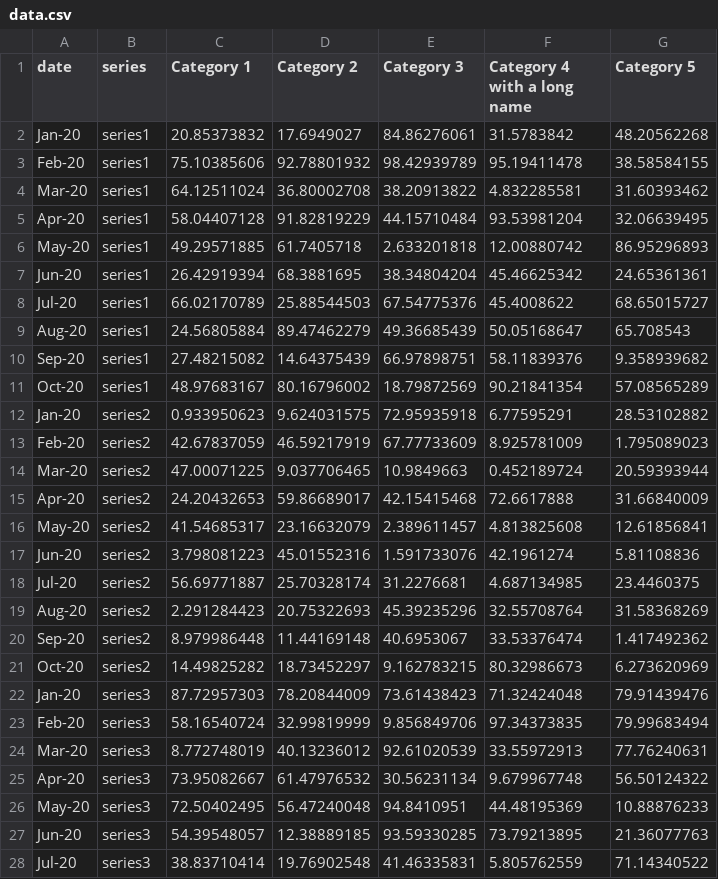
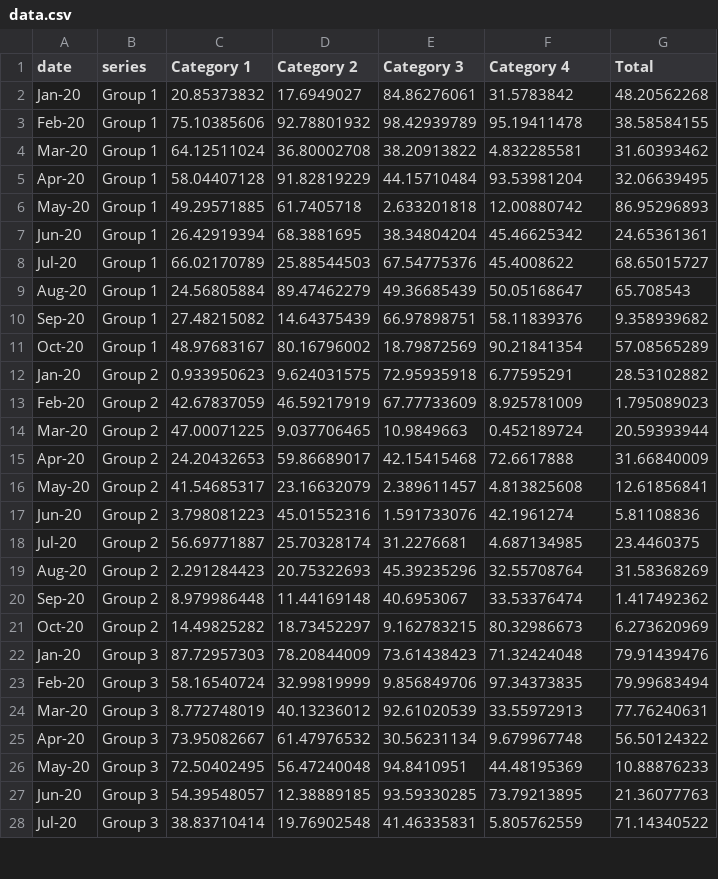
Before and after one commit to ONSvisual/Charts, a CSV file: column-chart-stacked-with-line-sm/data.csv, drawn as a sheet; only a part is shown; the diff covers the shown part only.

Commit message:
Integrates stacked column and stacked column and line

```diff
--- a/column-chart-stacked-with-line-sm/data.csv
+++ b/column-chart-stacked-with-line-sm/data.csv
@@ -1,28 +1,28 @@
-date,series,Category 1,Category 2,Category 3,Category 4 with a long name,Category 5
-Jan-20,series1,20.85373832,17.6949027,84.86276061,31.5783842,48.20562268
-Feb-20,series1,75.10385606,92.78801932,98.42939789,95.19411478,38.58584155
-Mar-20,series1,64.12511024,36.80002708,38.20913822,4.832285581,31.60393462
-Apr-20,series1,58.04407128,91.82819229,44.15710484,93.53981204,32.06639495
-May-20,series1,49.29571885,61.7405718,2.633201818,12.00880742,86.95296893
-Jun-20,series1,26.42919394,68.3881695,38.34804204,45.46625342,24.65361361
-Jul-20,series1,66.02170789,25.88544503,67.54775376,45.4008622,68.65015727
-Aug-20,series1,24.56805884,89.47462279,49.36685439,50.05168647,65.708543
-Sep-20,series1,27.48215082,14.64375439,66.97898751,58.11839376,9.358939682
-Oct-20,series1,48.97683167,80.16796002,18.79872569,90.21841354,57.08565289
-Jan-20,series2,0.933950623,9.624031575,72.95935918,6.77595291,28.53102882
-Feb-20,series2,42.67837059,46.59217919,67.77733609,8.925781009,1.795089023
-Mar-20,series2,47.00071225,9.037706465,10.9849663,0.452189724,20.59393944
-Apr-20,series2,24.20432653,59.86689017,42.15415468,72.6617888,31.66840009
-May-20,series2,41.54685317,23.16632079,2.389611457,4.813825608,12.61856841
-Jun-20,series2,3.798081223,45.01552316,1.591733076,42.1961274,5.81108836
-Jul-20,series2,56.69771887,25.70328174,31.2276681,4.687134985,23.4460375
-Aug-20,series2,2.291284423,20.75322693,45.39235296,32.55708764,31.58368269
-Sep-20,series2,8.979986448,11.44169148,40.6953067,33.53376474,1.417492362
-Oct-20,series2,14.49825282,18.73452297,9.162783215,80.32986673,6.273620969
-Jan-20,series3,87.72957303,78.20844009,73.61438423,71.32424048,79.91439476
-Feb-20,series3,58.16540724,32.99819999,9.856849706,97.34373835,79.99683494
-Mar-20,series3,8.772748019,40.13236012,92.61020539,33.55972913,77.76240631
-Apr-20,series3,73.95082667,61.47976532,30.56231134,9.679967748,56.50124322
-May-20,series3,72.50402495,56.47240048,94.8410951,44.48195369,10.88876233
-Jun-20,series3,54.39548057,12.38889185,93.59330285,73.79213895,21.36077763
-Jul-20,series3,38.83710414,19.76902548,41.46335831,5.805762559,71.14340522
+date,series,Category 1,Category 2,Category 3,Category 4,Total
+Jan-20,Group 1,20.85373832,17.6949027,84.86276061,31.5783842,48.20562268
+Feb-20,Group 1,75.10385606,92.78801932,98.42939789,95.19411478,38.58584155
+Mar-20,Group 1,64.12511024,36.80002708,38.20913822,4.832285581,31.60393462
+Apr-20,Group 1,58.04407128,91.82819229,44.15710484,93.53981204,32.06639495
+May-20,Group 1,49.29571885,61.7405718,2.633201818,12.00880742,86.95296893
+Jun-20,Group 1,26.42919394,68.3881695,38.34804204,45.46625342,24.65361361
+Jul-20,Group 1,66.02170789,25.88544503,67.54775376,45.4008622,68.65015727
+Aug-20,Group 1,24.56805884,89.47462279,49.36685439,50.05168647,65.708543
+Sep-20,Group 1,27.48215082,14.64375439,66.97898751,58.11839376,9.358939682
+Oct-20,Group 1,48.97683167,80.16796002,18.79872569,90.21841354,57.08565289
+Jan-20,Group 2,0.933950623,9.624031575,72.95935918,6.77595291,28.53102882
+Feb-20,Group 2,42.67837059,46.59217919,67.77733609,8.925781009,1.795089023
+Mar-20,Group 2,47.00071225,9.037706465,10.9849663,0.452189724,20.59393944
+Apr-20,Group 2,24.20432653,59.86689017,42.15415468,72.6617888,31.66840009
+May-20,Group 2,41.54685317,23.16632079,2.389611457,4.813825608,12.61856841
+Jun-20,Group 2,3.798081223,45.01552316,1.591733076,42.1961274,5.81108836
+Jul-20,Group 2,56.69771887,25.70328174,31.2276681,4.687134985,23.4460375
+Aug-20,Group 2,2.291284423,20.75322693,45.39235296,32.55708764,31.58368269
+Sep-20,Group 2,8.979986448,11.44169148,40.6953067,33.53376474,1.417492362
+Oct-20,Group 2,14.49825282,18.73452297,9.162783215,80.32986673,6.273620969
+Jan-20,Group 3,87.72957303,78.20844009,73.61438423,71.32424048,79.91439476
+Feb-20,Group 3,58.16540724,32.99819999,9.856849706,97.34373835,79.99683494
+Mar-20,Group 3,8.772748019,40.13236012,92.61020539,33.55972913,77.76240631
+Apr-20,Group 3,73.95082667,61.47976532,30.56231134,9.679967748,56.50124322
+May-20,Group 3,72.50402495,56.47240048,94.8410951,44.48195369,10.88876233
+Jun-20,Group 3,54.39548057,12.38889185,93.59330285,73.79213895,21.36077763
+Jul-20,Group 3,38.83710414,19.76902548,41.46335831,5.805762559,71.14340522
```
Also changed, not shown: 13 edited cells elsewhere in this file, column-chart-stacked-with-line/data.csv, 6 other files.
